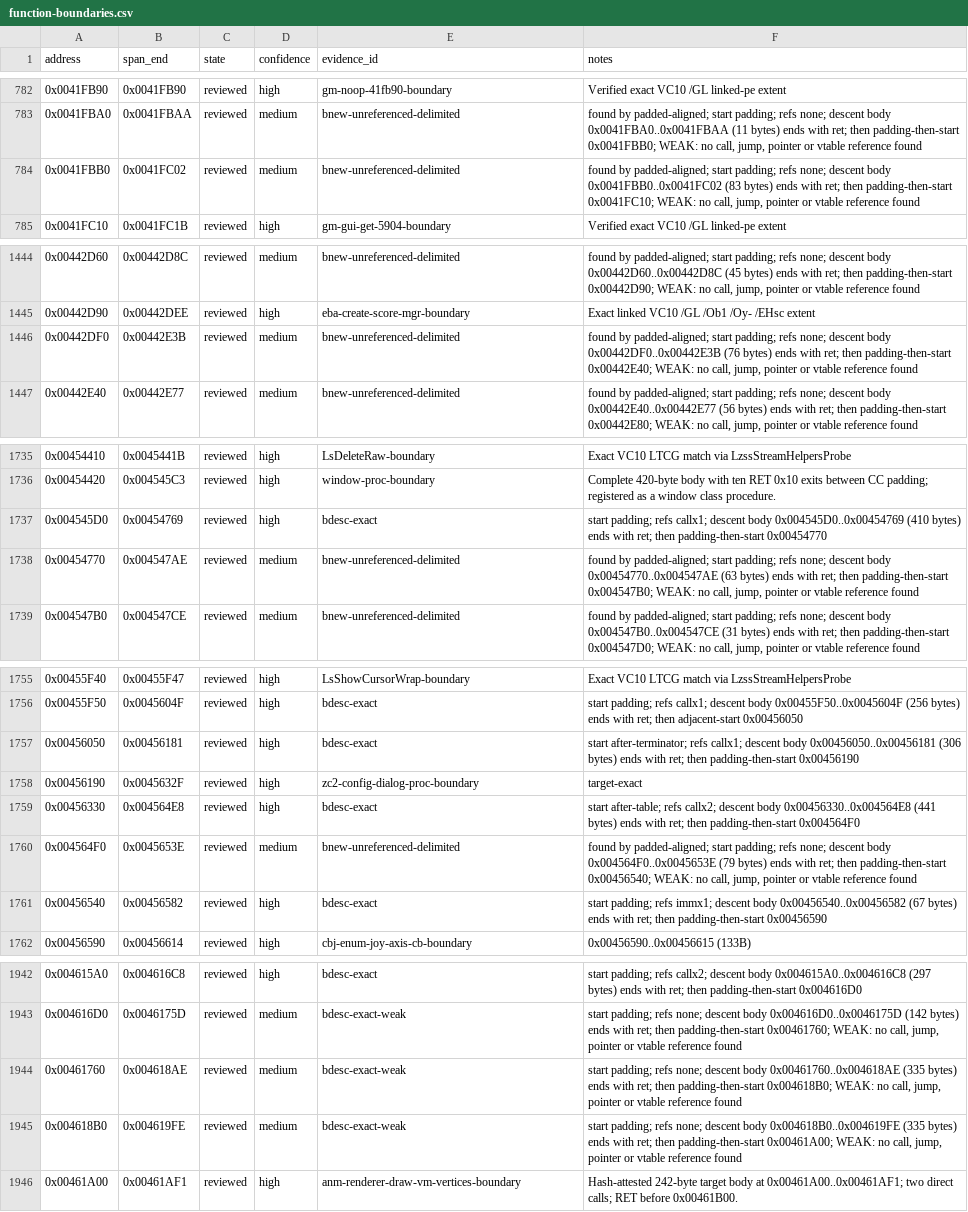
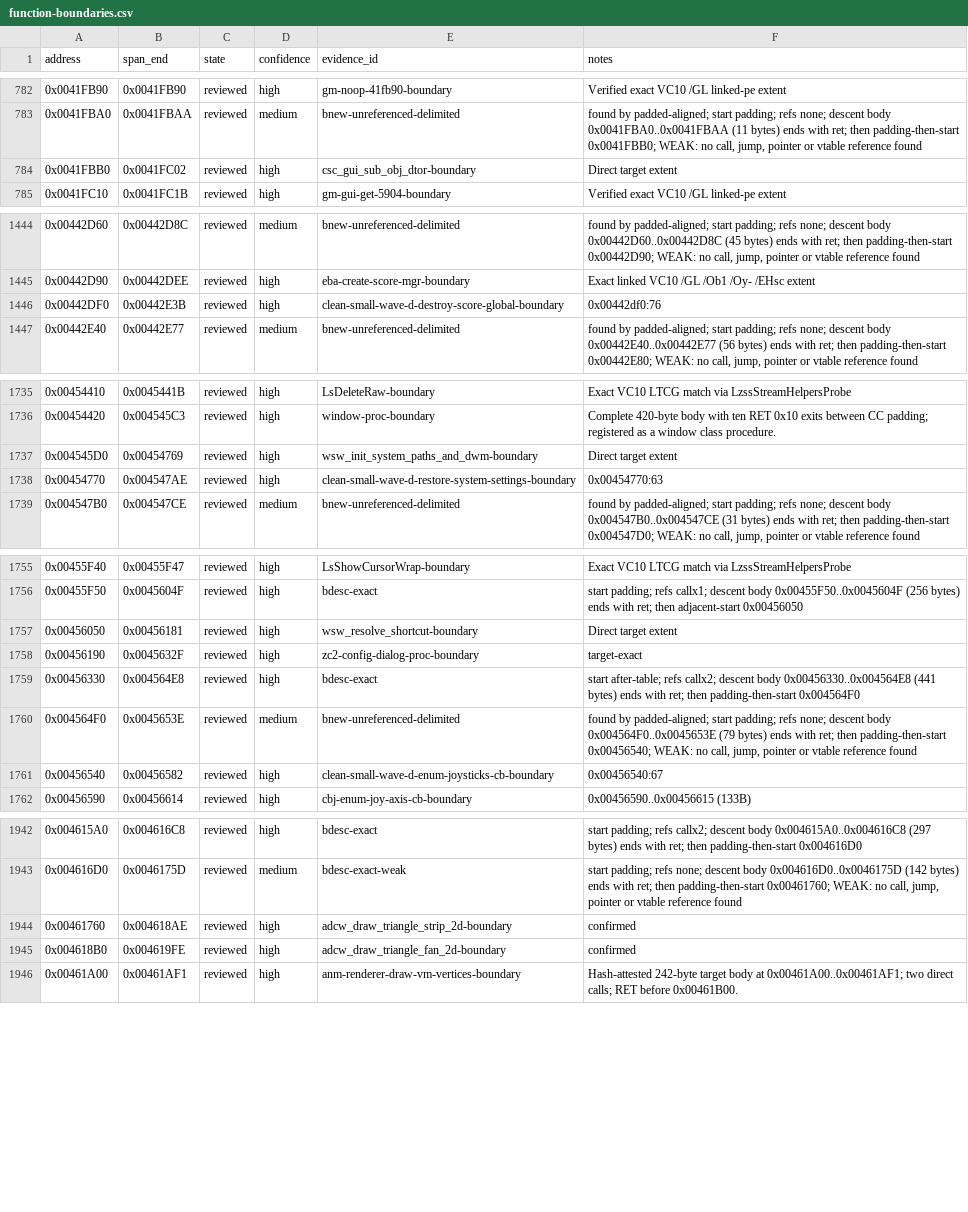
Before and after one commit to N0zoM1z0/th128, a CSV file: config/function-boundaries.csv, drawn as a sheet; only a part is shown, gaps mark what is left out; the diff covers the shown part only.

Commit message:
gemini-4-neon: exact match 6 functions (413B) in CleanSmallWaveD

```diff
--- a/config/function-boundaries.csv
+++ b/config/function-boundaries.csv
@@ -783,3 +783,3 @@ address,span_end,state,confidence,evidence_id,notes
 0x0041FBA0,0x0041FBAA,reviewed,medium,bnew-unreferenced-delimited,"found by padded-aligned; start padding; refs none; descent body 0x0041FBA0..0x0041FBAA (11 bytes) ends with ret; then padding-then-start 0x0041FBB0; WEAK: no call, jump, pointer or vtable reference found"
-0x0041FBB0,0x0041FC02,reviewed,medium,bnew-unreferenced-delimited,"found by padded-aligned; start padding; refs none; descent body 0x0041FBB0..0x0041FC02 (83 bytes) ends with ret; then padding-then-start 0x0041FC10; WEAK: no call, jump, pointer or vtable reference found"
+0x0041FBB0,0x0041FC02,reviewed,high,csc_gui_sub_obj_dtor-boundary,Direct target extent
 0x0041FC10,0x0041FC1B,reviewed,high,gm-gui-get-5904-boundary,Verified exact VC10 /GL linked-pe extent
@@ -1445,3 +1445,3 @@ address,span_end,state,confidence,evidence_id,notes
 0x00442D90,0x00442DEE,reviewed,high,eba-create-score-mgr-boundary,Exact linked VC10 /GL /Ob1 /Oy- /EHsc extent
-0x00442DF0,0x00442E3B,reviewed,medium,bnew-unreferenced-delimited,"found by padded-aligned; start padding; refs none; descent body 0x00442DF0..0x00442E3B (76 bytes) ends with ret; then padding-then-start 0x00442E40; WEAK: no call, jump, pointer or vtable reference found"
+0x00442DF0,0x00442E3B,reviewed,high,clean-small-wave-d-destroy-score-global-boundary,0x00442df0:76
 0x00442E40,0x00442E77,reviewed,medium,bnew-unreferenced-delimited,"found by padded-aligned; start padding; refs none; descent body 0x00442E40..0x00442E77 (56 bytes) ends with ret; then padding-then-start 0x00442E80; WEAK: no call, jump, pointer or vtable reference found"
@@ -1736,4 +1736,4 @@ address,span_end,state,confidence,evidence_id,notes
 0x00454420,0x004545C3,reviewed,high,window-proc-boundary,Complete 420-byte body with ten RET 0x10 exits between CC padding; registered as a window class procedure.
-0x004545D0,0x00454769,reviewed,high,bdesc-exact,start padding; refs callx1; descent body 0x004545D0..0x00454769 (410 bytes) ends with ret; then padding-then-start 0x00454770
-0x00454770,0x004547AE,reviewed,medium,bnew-unreferenced-delimited,"found by padded-aligned; start padding; refs none; descent body 0x00454770..0x004547AE (63 bytes) ends with ret; then padding-then-start 0x004547B0; WEAK: no call, jump, pointer or vtable reference found"
+0x004545D0,0x00454769,reviewed,high,wsw_init_system_paths_and_dwm-boundary,Direct target extent
+0x00454770,0x004547AE,reviewed,high,clean-small-wave-d-restore-system-settings-boundary,0x00454770:63
 0x004547B0,0x004547CE,reviewed,medium,bnew-unreferenced-delimited,"found by padded-aligned; start padding; refs none; descent body 0x004547B0..0x004547CE (31 bytes) ends with ret; then padding-then-start 0x004547D0; WEAK: no call, jump, pointer or vtable reference found"
@@ -1756,3 +1756,3 @@ address,span_end,state,confidence,evidence_id,notes
 0x00455F50,0x0045604F,reviewed,high,bdesc-exact,start padding; refs callx1; descent body 0x00455F50..0x0045604F (256 bytes) ends with ret; then adjacent-start 0x00456050
-0x00456050,0x00456181,reviewed,high,bdesc-exact,start after-terminator; refs callx1; descent body 0x00456050..0x00456181 (306 bytes) ends with ret; then padding-then-start 0x00456190
+0x00456050,0x00456181,reviewed,high,wsw_resolve_shortcut-boundary,Direct target extent
 0x00456190,0x0045632F,reviewed,high,zc2-config-dialog-proc-boundary,target-exact
@@ -1760,3 +1760,3 @@ address,span_end,state,confidence,evidence_id,notes
 0x004564F0,0x0045653E,reviewed,medium,bnew-unreferenced-delimited,"found by padded-aligned; start padding; refs none; descent body 0x004564F0..0x0045653E (79 bytes) ends with ret; then padding-then-start 0x00456540; WEAK: no call, jump, pointer or vtable reference found"
-0x00456540,0x00456582,reviewed,high,bdesc-exact,start padding; refs immx1; descent body 0x00456540..0x00456582 (67 bytes) ends with ret; then padding-then-start 0x00456590
+0x00456540,0x00456582,reviewed,high,clean-small-wave-d-enum-joysticks-cb-boundary,0x00456540:67
 0x00456590,0x00456614,reviewed,high,cbj-enum-joy-axis-cb-boundary,0x00456590..0x00456615 (133B)
@@ -1943,4 +1943,4 @@ address,span_end,state,confidence,evidence_id,notes
 0x004616D0,0x0046175D,reviewed,medium,bdesc-exact-weak,"start padding; refs none; descent body 0x004616D0..0x0046175D (142 bytes) ends with ret; then padding-then-start 0x00461760; WEAK: no call, jump, pointer or vtable reference found"
-0x00461760,0x004618AE,reviewed,medium,bdesc-exact-weak,"start padding; refs none; descent body 0x00461760..0x004618AE (335 bytes) ends with ret; then padding-then-start 0x004618B0; WEAK: no call, jump, pointer or vtable reference found"
-0x004618B0,0x004619FE,reviewed,medium,bdesc-exact-weak,"start padding; refs none; descent body 0x004618B0..0x004619FE (335 bytes) ends with ret; then padding-then-start 0x00461A00; WEAK: no call, jump, pointer or vtable reference found"
+0x00461760,0x004618AE,reviewed,high,adcw_draw_triangle_strip_2d-boundary,confirmed
+0x004618B0,0x004619FE,reviewed,high,adcw_draw_triangle_fan_2d-boundary,confirmed
 0x00461A00,0x00461AF1,reviewed,high,anm-renderer-draw-vm-vertices-boundary,Hash-attested 242-byte target body at 0x00461A00..0x00461AF1; two direct calls; RET before 0x00461B00.
```
Also changed, not shown: 44 edited cells elsewhere in this file, config/implemented.csv, config/matches.csv, 5 other files.
